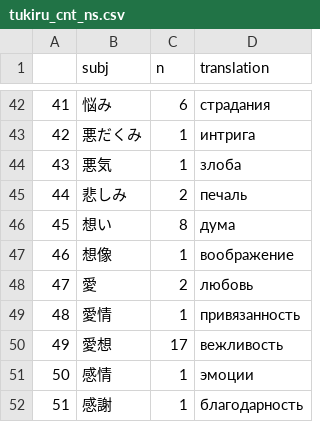
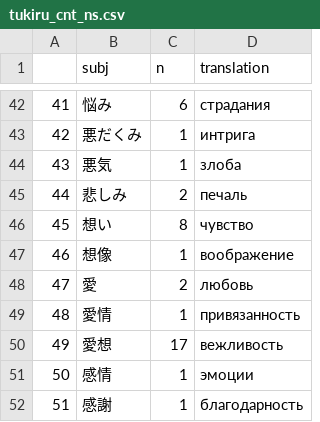
Before and after one commit to kateabr/exhaust_complete_data, a CSV file: csv/tukiru_cnt_ns.csv, drawn as a sheet; only a part is shown, gaps mark what is left out.

Commit message:
translation

```diff
--- a/csv/tukiru_cnt_ns.csv
+++ b/csv/tukiru_cnt_ns.csv
@@ -45,3 +45,3 @@
 "44","悲しみ",2,"печаль"
-"45","想い",8,"дума"
+"45","想い",8,"чувство"
 "46","想像",1,"воображение"
```
Also changed, not shown: csv/hateru_cnt_ns.csv, csv/owaru_cnt_ns.csv, 1 other file.
